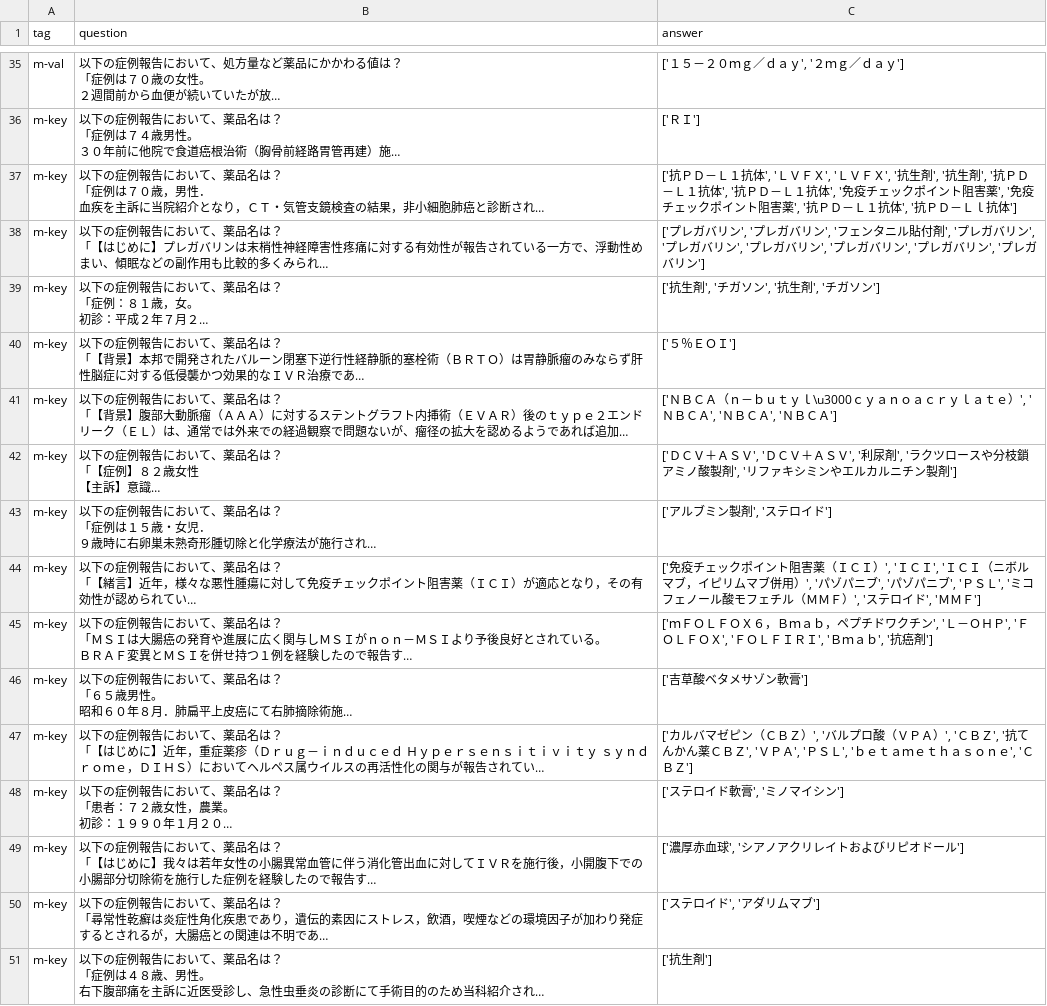
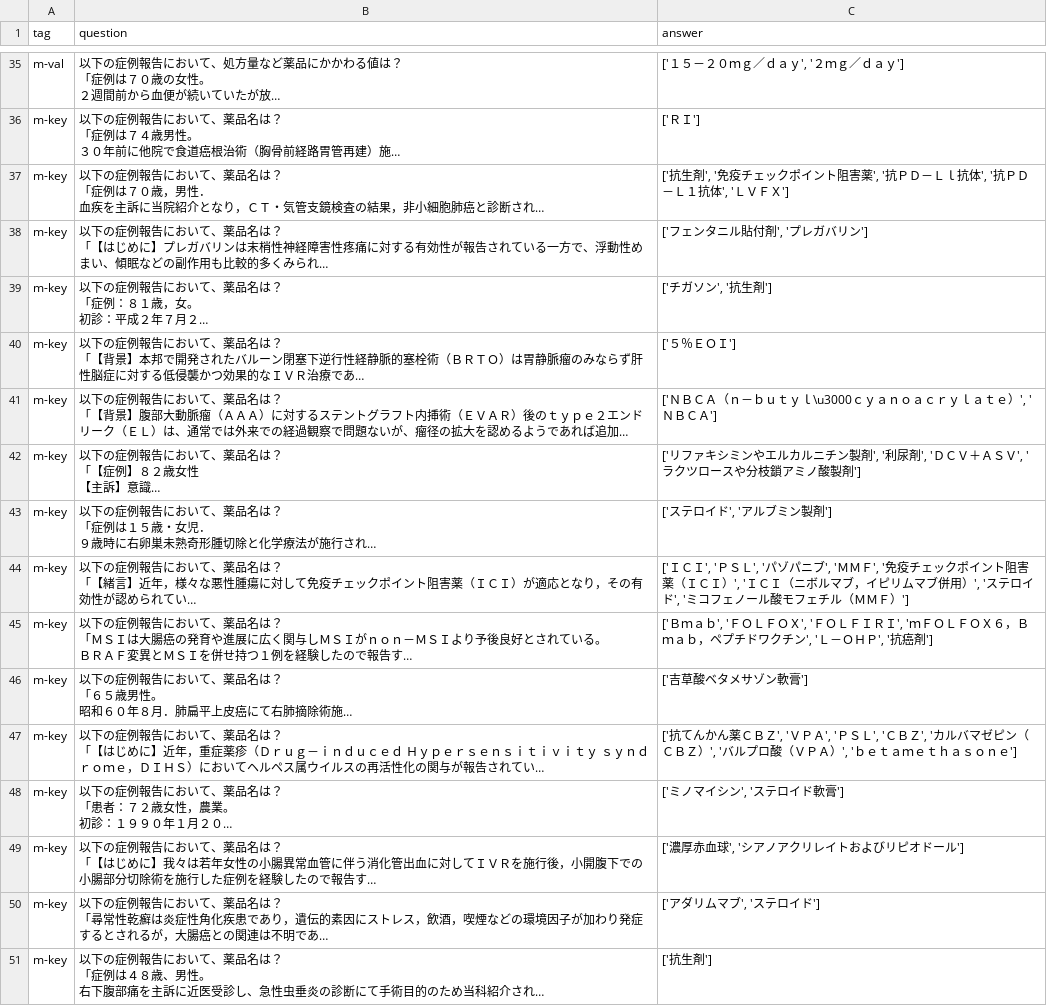
Before and after one commit to sociocom/JMED-LLM, a CSV file: datasets/mrner_medicine.csv, drawn as a sheet; only a part is shown, gaps mark what is left out; long unchanged cells end in …; the diff covers the shown part only; the diff names each change by its address in the sheet, - before the commit and + after, or states it on an @@ line.

```diff
--- a/datasets/mrner_medicine.csv
+++ b/datasets/mrner_medicine.csv
-C37 (answer): ['抗ＰＤ－Ｌ１抗体', 'ＬＶＦＸ', 'ＬＶＦＸ', '抗生剤', '抗生剤', '抗ＰＤ－Ｌ１抗体', '抗ＰＤ－Ｌ１抗体', '免疫チェックポイント阻害薬', '免疫チェックポイント阻害薬', '抗ＰＤ－Ｌ１抗体', '抗ＰＤ－Ｌｌ抗体']
+C37 (answer): ['抗生剤', '免疫チェックポイント阻害薬', '抗ＰＤ－Ｌｌ抗体', '抗ＰＤ－Ｌ１抗体', 'ＬＶＦＸ']
-C38 (answer): ['プレガバリン', 'プレガバリン', 'フェンタニル貼付剤', 'プレガバリン', 'プレガバリン', 'プレガバリン', 'プレガバリン', 'プレガバリン', 'プレ…
+C38 (answer): ['フェンタニル貼付剤', 'プレ…
-C39 (answer): ['抗生剤', 'チガソン', '抗生剤', 'チガソン']
+C39 (answer): ['チガソン', '抗生剤']
-C41 (answer): …ＮＢＣＡ', 'ＮＢＣＡ', 'ＮＢＣＡ']
+C41 (answer): …ＮＢＣＡ']
-C42 (answer): ['ＤＣＶ＋ＡＳＶ', 'ＤＣＶ＋ＡＳＶ', '利尿剤', 'ラクツロースや分枝鎖アミノ酸製剤', 'リファキシミンやエルカルニチン製剤']
+C42 (answer): ['リファキシミンやエルカルニチン製剤', '利尿剤', 'ＤＣＶ＋ＡＳＶ', 'ラクツロースや分枝鎖アミノ酸製剤']
-C43 (answer): ['アルブミン製剤', 'ステロイド']
+C43 (answer): ['ステロイド', 'アルブミン製剤']
-C44 (answer): ['免疫チェックポイント阻害薬（ＩＣＩ）', 'ＩＣＩ', 'ＩＣＩ（ニボルマブ，イピリムマブ併用）', 'パゾパニブ', 'パゾパニブ', 'ＰＳＬ', 'ミコフェノール酸モフェチル（ＭＭＦ）', 'ステロイド', 'ＭＭＦ']
+C44 (answer): ['ＩＣＩ', 'ＰＳＬ', 'パゾパニブ', 'ＭＭＦ', '免疫チェックポイント阻害薬（ＩＣＩ）', 'ＩＣＩ（ニボルマブ，イピリムマブ併用）', 'ステロイド', 'ミコフェノール酸モフェチル（ＭＭＦ）']
-C45 (answer): ['ｍＦＯＬＦＯＸ６，Ｂｍａｂ，ペプチドワクチン', 'Ｌ－ＯＨＰ', 'ＦＯＬＦＯＸ', 'ＦＯＬＦＩＲＩ', 'Ｂｍａｂ', '抗癌…
+C45 (answer): ['Ｂｍａｂ', 'ＦＯＬＦＯＸ', 'ＦＯＬＦＩＲＩ', 'ｍＦＯＬＦＯＸ６，Ｂｍａｂ，ペプチドワクチン', 'Ｌ－ＯＨＰ', '抗癌…
-C47 (answer): ['カルバマゼピン（ＣＢＺ）', 'バルプロ酸（ＶＰＡ）', 'ＣＢＺ', '抗てんかん薬ＣＢＺ', 'ＶＰＡ', 'ＰＳＬ', 'ｂｅｔａｍｅｔｈａｓｏｎｅ', 'ＣＢＺ']
+C47 (answer): ['抗てんかん薬ＣＢＺ', 'ＶＰＡ', 'ＰＳＬ', 'ＣＢＺ', 'カルバマゼピン（ＣＢＺ）', 'バルプロ酸（ＶＰＡ）', 'ｂｅｔａｍｅｔｈａｓｏｎｅ']
-C48 (answer): ['ステロイド軟膏', 'ミノマイシン']
+C48 (answer): ['ミノマイシン', 'ステロイド軟膏']
-C50 (answer): ['ステロイド', 'アダリムマブ']
+C50 (answer): ['アダリムマブ', 'ステロイド']
```
Also changed, not shown: 43 edited cells elsewhere in this file, datasets/all/RRNER.csv, datasets/mrner_disease.csv, 3 other files.
